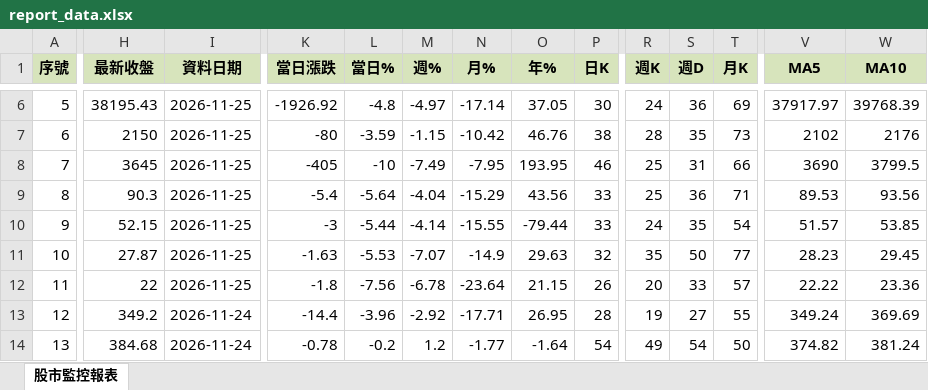
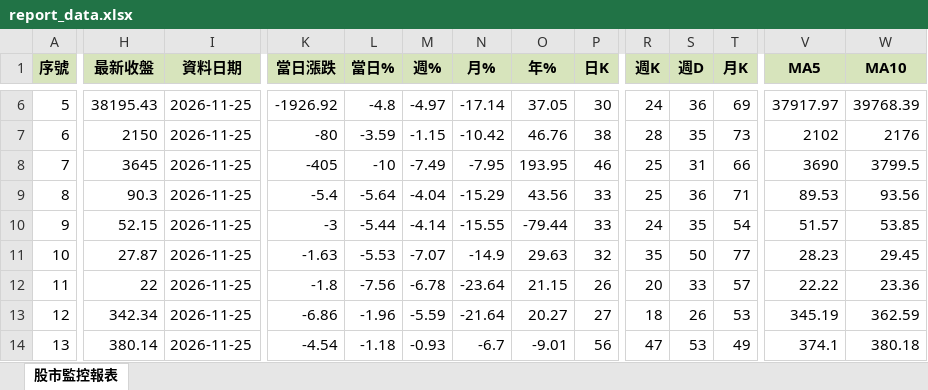
Before and after one commit to ckliu60/stock-monitor, an Excel workbook: report_data.xlsx, sheet 股市監控報表, drawn as a sheet; only a part is shown, gaps mark what is left out; values as stored, in another font and other column widths than the file's, no borders; conditional formats not drawn; the diff covers the shown part only; the diff names each change by its address in the sheet, - before the commit and + after, or states it on an @@ line.

```diff
--- a/report_data.xlsx (sheet 股市監控報表)
+++ b/report_data.xlsx (sheet 股市監控報表)
-H13 (最新收盤): 349.2
+H13 (最新收盤): 342.34
-I13:I14 (資料日期): 2026-11-24
+I13:I14 (資料日期): 2026-11-25
-K13 (當日漲跌): -14.4
+K13 (當日漲跌): -6.86
-L13 (當日%): -3.96
+L13 (當日%): -1.96
-M13 (週%): -2.92
+M13 (週%): -5.59
-N13 (月%): -17.71
+N13 (月%): -21.64
-O13 (年%): 26.95
+O13 (年%): 20.27
-P13 (日K): 28
+P13 (日K): 27
-R13 (週K): 19
+R13 (週K): 18
-S13 (週D): 27
+S13 (週D): 26
-T13 (月K): 55
+T13 (月K): 53
-V13 (MA5): 349.24
+V13 (MA5): 345.19
-W13 (MA10): 369.69
+W13 (MA10): 362.59
-H14 (最新收盤): 384.68
+H14 (最新收盤): 380.14
-K14 (當日漲跌): -0.78
+K14 (當日漲跌): -4.54
-L14 (當日%): -0.2
+L14 (當日%): -1.18
-M14 (週%): 1.2
+M14 (週%): -0.93
-N14 (月%): -1.77
+N14 (月%): -6.7
-O14 (年%): -1.64
+O14 (年%): -9.01
-P14 (日K): 54
+P14 (日K): 56
-R14 (週K): 49
+R14 (週K): 47
-S14 (週D): 54
+S14 (週D): 53
-T14 (月K): 50
+T14 (月K): 49
-V14 (MA5): 374.82
+V14 (MA5): 374.1
-W14 (MA10): 381.24
+W14 (MA10): 380.18
```
Also changed, not shown: 249 edited cells elsewhere in this sheet, 1 other file.
